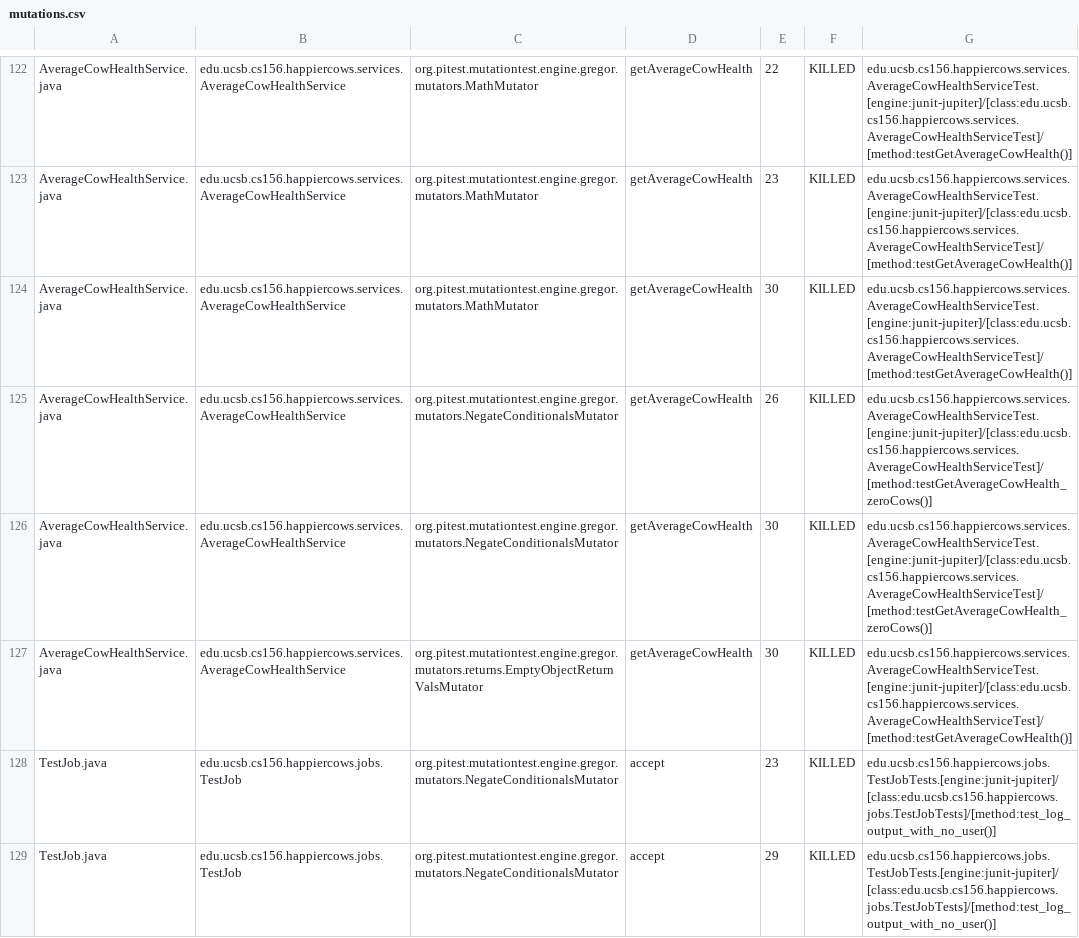
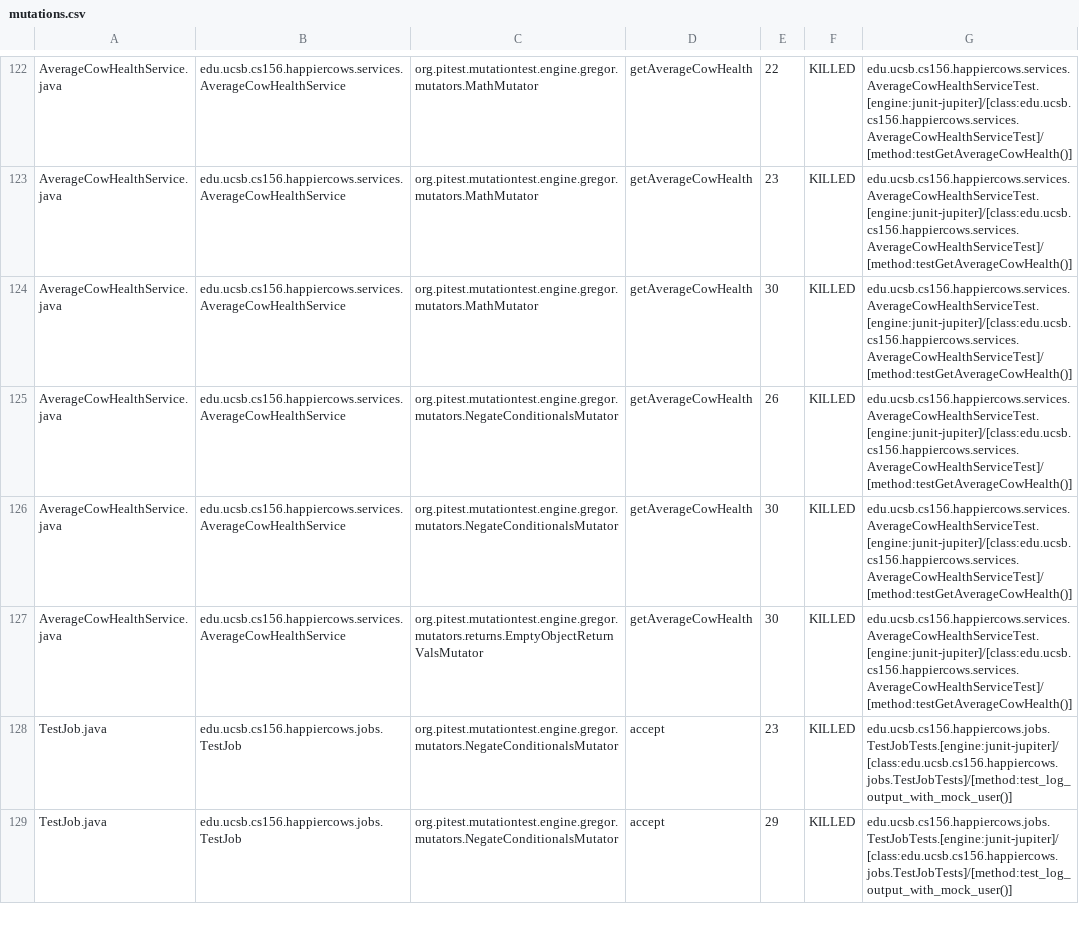
Before and after one commit to ucsb-cs156-m23/proj-happycows-m23-10am-3, a CSV file: prs/39/pitest/mutations.csv, drawn as a sheet; only a part is shown, gaps mark what is left out; the diff covers the shown part only.

Commit message:
Deploying to gh-pages from @ ucsb-cs156-m23/proj-happycows-m23-10am-3@041d1683aafd0ffc204a19272b6fca8b59b73333 🚀

```diff
--- a/prs/39/pitest/mutations.csv
+++ b/prs/39/pitest/mutations.csv
@@ -124,6 +124,6 @@ AverageCowHealthService.java,edu.ucsb.cs156.happiercows.services.AverageCowHealt
 AverageCowHealthService.java,edu.ucsb.cs156.happiercows.services.AverageCowHealthService,org.pitest.mutationtest.engine.gregor.mutators.MathMutator,getAverageCowHealth,30,KILLED,edu.ucsb.cs156.happiercows.services.AverageCowHealthServiceTest.[engine:junit-jupiter]/[class:edu.ucsb.cs156.happiercows.services.AverageCowHealthServiceTest]/[method:testGetAverageCowHealth()]
-AverageCowHealthService.java,edu.ucsb.cs156.happiercows.services.AverageCowHealthService,org.pitest.mutationtest.engine.gregor.mutators.NegateConditionalsMutator,getAverageCowHealth,26,KILLED,edu.ucsb.cs156.happiercows.services.AverageCowHealthServiceTest.[engine:junit-jupiter]/[class:edu.ucsb.cs156.happiercows.services.AverageCowHealthServiceTest]/[method:testGetAverageCowHealth_zeroCows()]
-AverageCowHealthService.java,edu.ucsb.cs156.happiercows.services.AverageCowHealthService,org.pitest.mutationtest.engine.gregor.mutators.NegateConditionalsMutator,getAverageCowHealth,30,KILLED,edu.ucsb.cs156.happiercows.services.AverageCowHealthServiceTest.[engine:junit-jupiter]/[class:edu.ucsb.cs156.happiercows.services.AverageCowHealthServiceTest]/[method:testGetAverageCowHealth_zeroCows()]
+AverageCowHealthService.java,edu.ucsb.cs156.happiercows.services.AverageCowHealthService,org.pitest.mutationtest.engine.gregor.mutators.NegateConditionalsMutator,getAverageCowHealth,26,KILLED,edu.ucsb.cs156.happiercows.services.AverageCowHealthServiceTest.[engine:junit-jupiter]/[class:edu.ucsb.cs156.happiercows.services.AverageCowHealthServiceTest]/[method:testGetAverageCowHealth()]
+AverageCowHealthService.java,edu.ucsb.cs156.happiercows.services.AverageCowHealthService,org.pitest.mutationtest.engine.gregor.mutators.NegateConditionalsMutator,getAverageCowHealth,30,KILLED,edu.ucsb.cs156.happiercows.services.AverageCowHealthServiceTest.[engine:junit-jupiter]/[class:edu.ucsb.cs156.happiercows.services.AverageCowHealthServiceTest]/[method:testGetAverageCowHealth()]
 AverageCowHealthService.java,edu.ucsb.cs156.happiercows.services.AverageCowHealthService,org.pitest.mutationtest.engine.gregor.mutators.returns.EmptyObjectReturnValsMutator,getAverageCowHealth,30,KILLED,edu.ucsb.cs156.happiercows.services.AverageCowHealthServiceTest.[engine:junit-jupiter]/[class:edu.ucsb.cs156.happiercows.services.AverageCowHealthServiceTest]/[method:testGetAverageCowHealth()]
-TestJob.java,edu.ucsb.cs156.happiercows.jobs.TestJob,org.pitest.mutationtest.engine.gregor.mutators.NegateConditionalsMutator,accept,23,KILLED,edu.ucsb.cs156.happiercows.jobs.TestJobTests.[engine:junit-jupiter]/[class:edu.ucsb.cs156.happiercows.jobs.TestJobTests]/[method:test_log_output_with_no_user()]
-TestJob.java,edu.ucsb.cs156.happiercows.jobs.TestJob,org.pitest.mutationtest.engine.gregor.mutators.NegateConditionalsMutator,accept,29,KILLED,edu.ucsb.cs156.happiercows.jobs.TestJobTests.[engine:junit-jupiter]/[class:edu.ucsb.cs156.happiercows.jobs.TestJobTests]/[method:test_log_output_with_no_user()]
+TestJob.java,edu.ucsb.cs156.happiercows.jobs.TestJob,org.pitest.mutationtest.engine.gregor.mutators.NegateConditionalsMutator,accept,23,KILLED,edu.ucsb.cs156.happiercows.jobs.TestJobTests.[engine:junit-jupiter]/[class:edu.ucsb.cs156.happiercows.jobs.TestJobTests]/[method:test_log_output_with_mock_user()]
+TestJob.java,edu.ucsb.cs156.happiercows.jobs.TestJob,org.pitest.mutationtest.engine.gregor.mutators.NegateConditionalsMutator,accept,29,KILLED,edu.ucsb.cs156.happiercows.jobs.TestJobTests.[engine:junit-jupiter]/[class:edu.ucsb.cs156.happiercows.jobs.TestJobTests]/[method:test_log_output_with_mock_user()]
```
Also changed, not shown: 17 edited cells elsewhere in this file, 37 other files.
